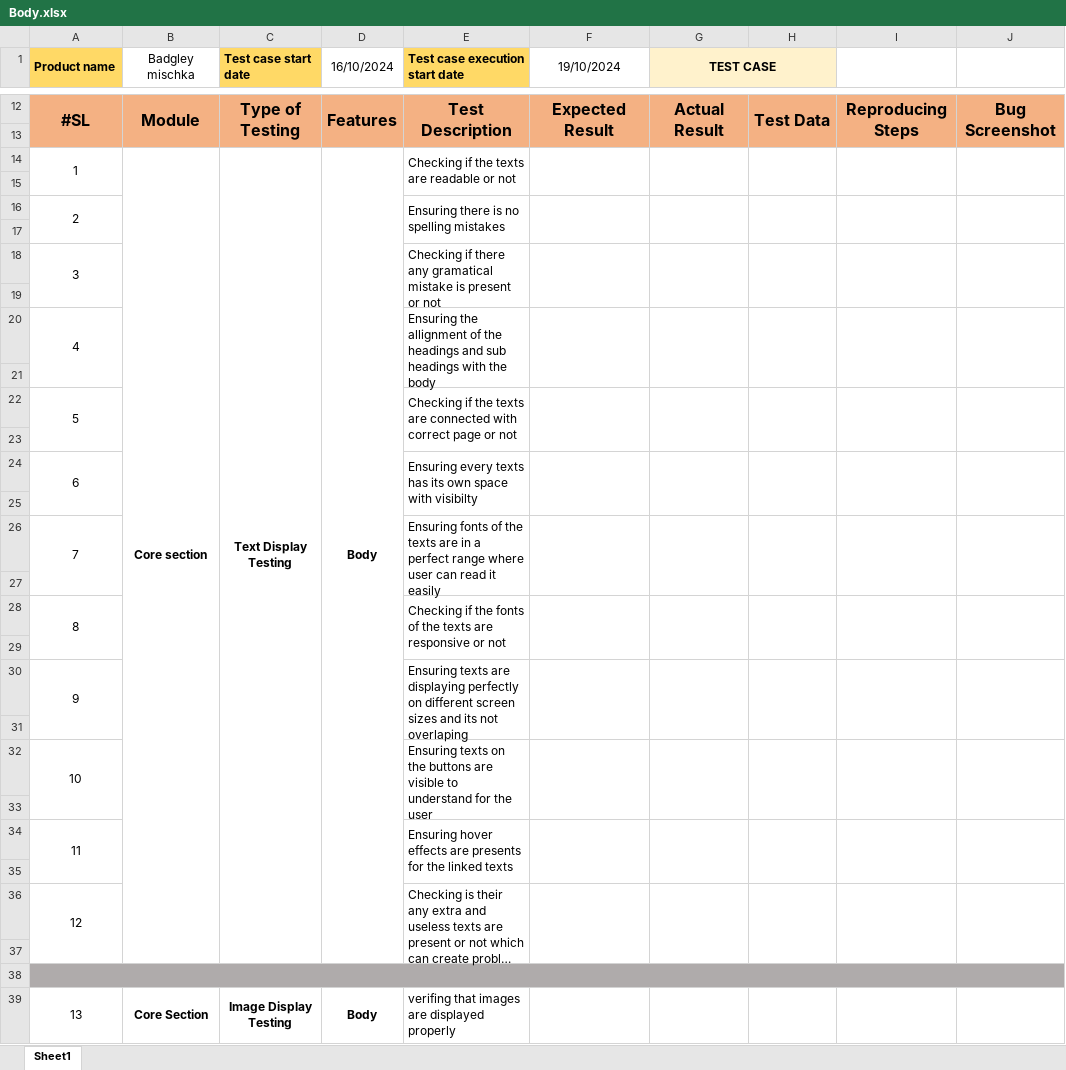
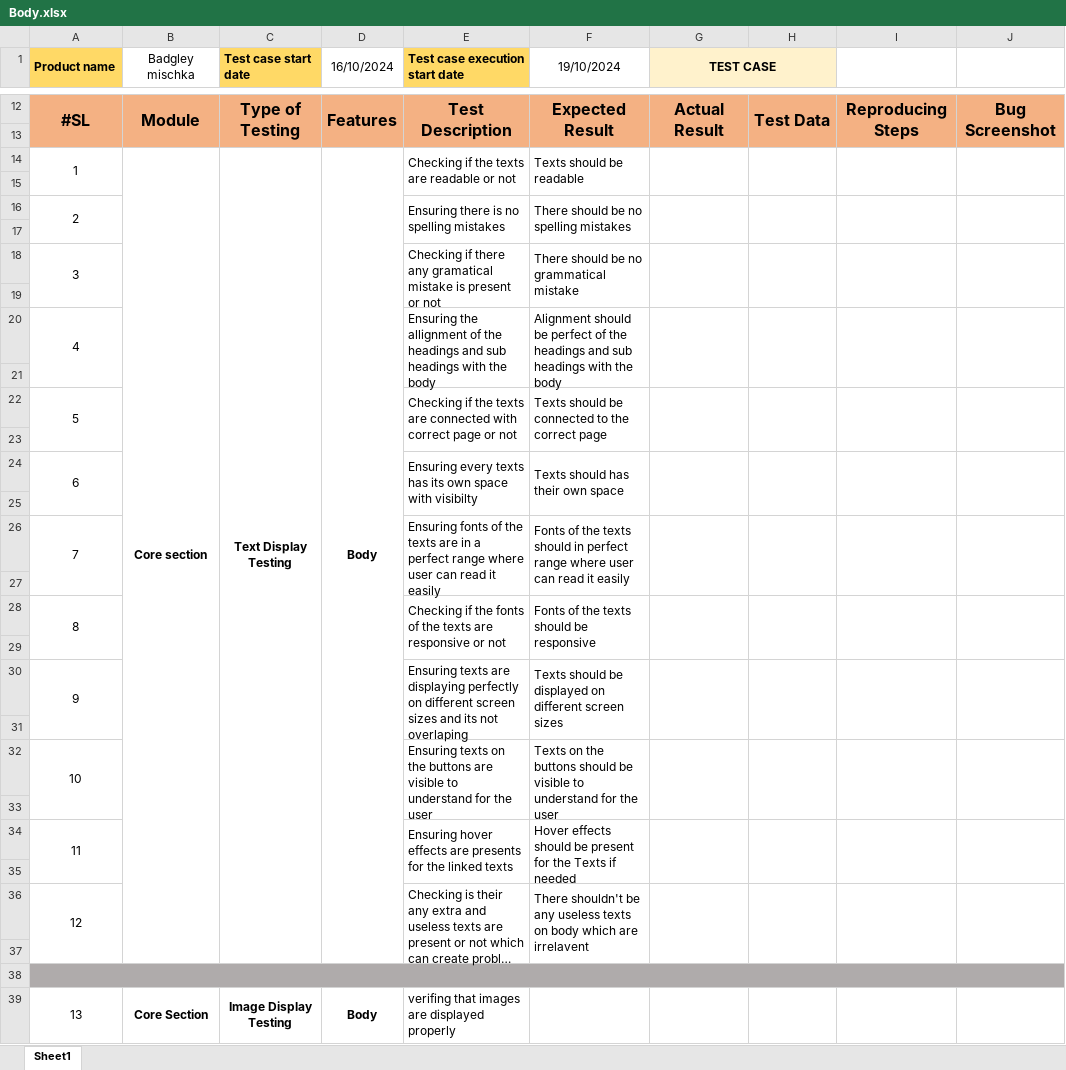
Before and after one commit to Rafiuzzaman59/Manual-Testing_Ecommerce-Project, an Excel workbook: Body.xlsx, sheet Sheet1, drawn as a sheet; only a part is shown, gaps mark what is left out; long unchanged cells end in …; values as stored, in another font and other column widths than the file's, no borders; the diff names each change by its address in the sheet, - before the commit and + after, or states it on an @@ line.

Commit message:
updated file

```diff
--- a/Body.xlsx (sheet Sheet1)
+++ b/Body.xlsx (sheet Sheet1)
-F14 (19/10/2024): (empty)
+F14 (19/10/2024): Texts should be readable
-F16 (19/10/2024): (empty)
+F16 (19/10/2024): There should be no spelling mistakes
-F18 (19/10/2024): (empty)
+F18 (19/10/2024): There should be no grammatical mistake
-F20 (19/10/2024): (empty)
+F20 (19/10/2024): Alignment should be perfect of the headings and sub headings with the body
-F22 (19/10/2024): (empty)
+F22 (19/10/2024): Texts should be connected to the correct page
-F24 (19/10/2024): (empty)
+F24 (19/10/2024): Texts should has their own space
-F26 (19/10/2024): (empty)
+F26 (19/10/2024): Fonts of the texts should in perfect range where user can read it easily
-F28 (19/10/2024): (empty)
+F28 (19/10/2024): Fonts of the texts should be responsive
-F30 (19/10/2024): (empty)
+F30 (19/10/2024): Texts should be displayed on different screen sizes
-F32 (19/10/2024): (empty)
+F32 (19/10/2024): Texts on the buttons should be visible to understand for the user
-F34 (19/10/2024): (empty)
+F34 (19/10/2024): Hover effects should be present for the Texts if needed
-F36 (19/10/2024): (empty)
+F36 (19/10/2024): There shouldn't be any useless texts on body which are irrelavent
```
